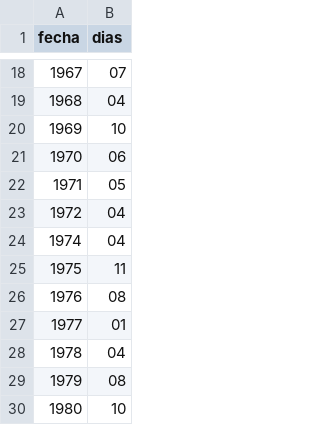
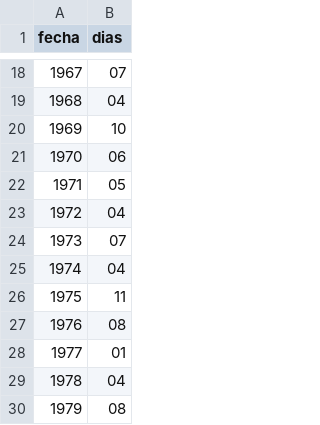
Before and after one commit to vulturno/forno, a CSV file: tropicales.csv, drawn as a sheet; only a part is shown, gaps mark what is left out; the shorter side is filled out with more unchanged rows; the diff names each change by its address in the sheet, - before the commit and + after, or states it on an @@ line.

Commit message:
en algun momento me había pulido el anyo 73

```diff
--- a/tropicales.csv
+++ b/tropicales.csv
+row 24: 1973 | 07
```
